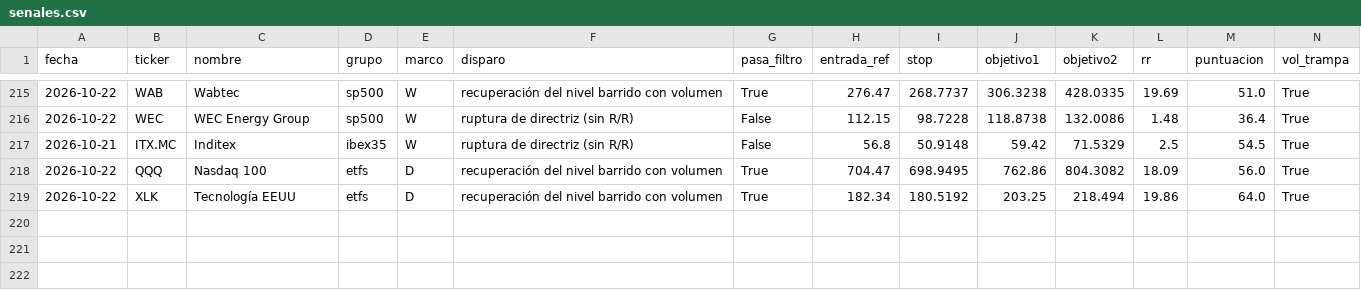
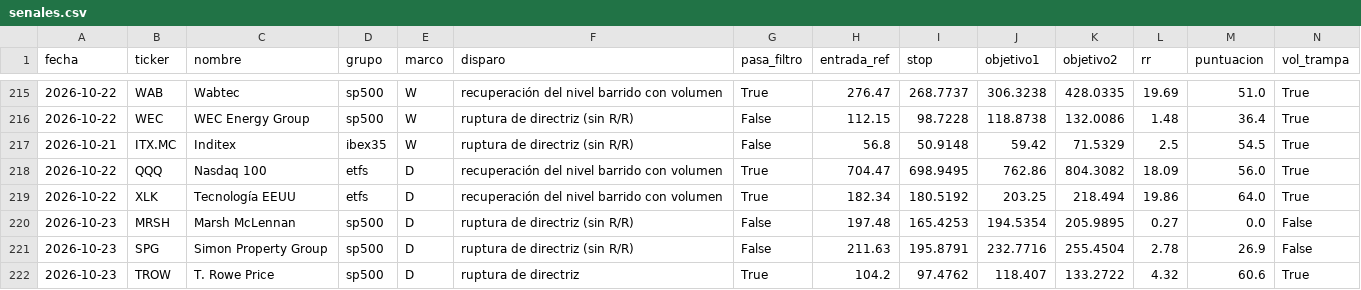
Before and after one commit to dgbancalerocava/escaner-cava, a CSV file: reports/seguimiento/senales.csv, drawn as a sheet; only a part is shown, gaps mark what is left out; rows hold the shown columns only; the diff names each change by its address in the sheet, - before the commit and + after, or states it on an @@ line.

```diff
--- a/reports/seguimiento/senales.csv
+++ b/reports/seguimiento/senales.csv
+row 220: 2026-10-23 | MRSH | Marsh McLennan | sp500 | D | ruptura de directriz (sin R/R) | False | 197.48 | 165.4253 | 194.5354 | 205.9895 | 0.27 | 0.0 | False
+row 221: 2026-10-23 | SPG | Simon Property Group | sp500 | D | ruptura de directriz (sin R/R) | False | 211.63 | 195.8791 | 232.7716 | 255.4504 | 2.78 | 26.9 | False
+row 222: 2026-10-23 | TROW | T. Rowe Price | sp500 | D | ruptura de directriz | True | 104.2 | 97.4762 | 118.407 | 133.2722 | 4.32 | 60.6 | True
```
Also changed, not shown: reports/seguimiento/operaciones.csv, 27 other files.
